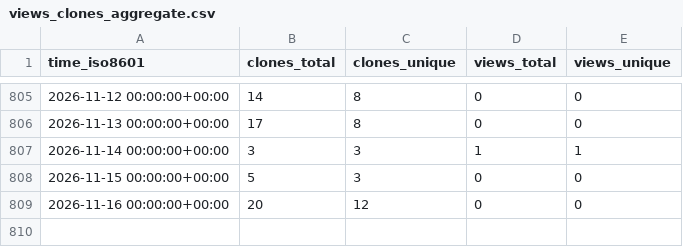
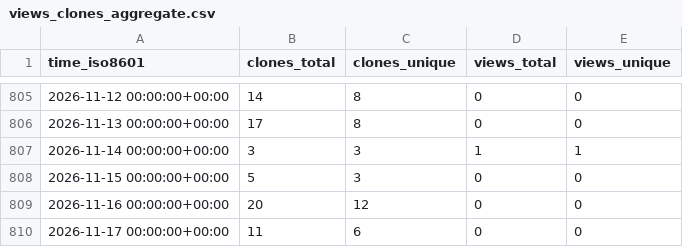
Before and after one commit to grp-bork/samestr_flow, a CSV file: grp-bork/samestr_flow/ghrs-data/views_clones_aggregate.csv, drawn as a sheet; only a part is shown, gaps mark what is left out.

```diff
--- a/grp-bork/samestr_flow/ghrs-data/views_clones_aggregate.csv
+++ b/grp-bork/samestr_flow/ghrs-data/views_clones_aggregate.csv
@@ -809 +809,2 @@ time_iso8601,clones_total,clones_unique,views_total,views_unique
 2026-11-16 00:00:00+00:00,20,12,0,0
+2026-11-17 00:00:00+00:00,11,6,0,0
```
Also changed, not shown: 1 other file.
